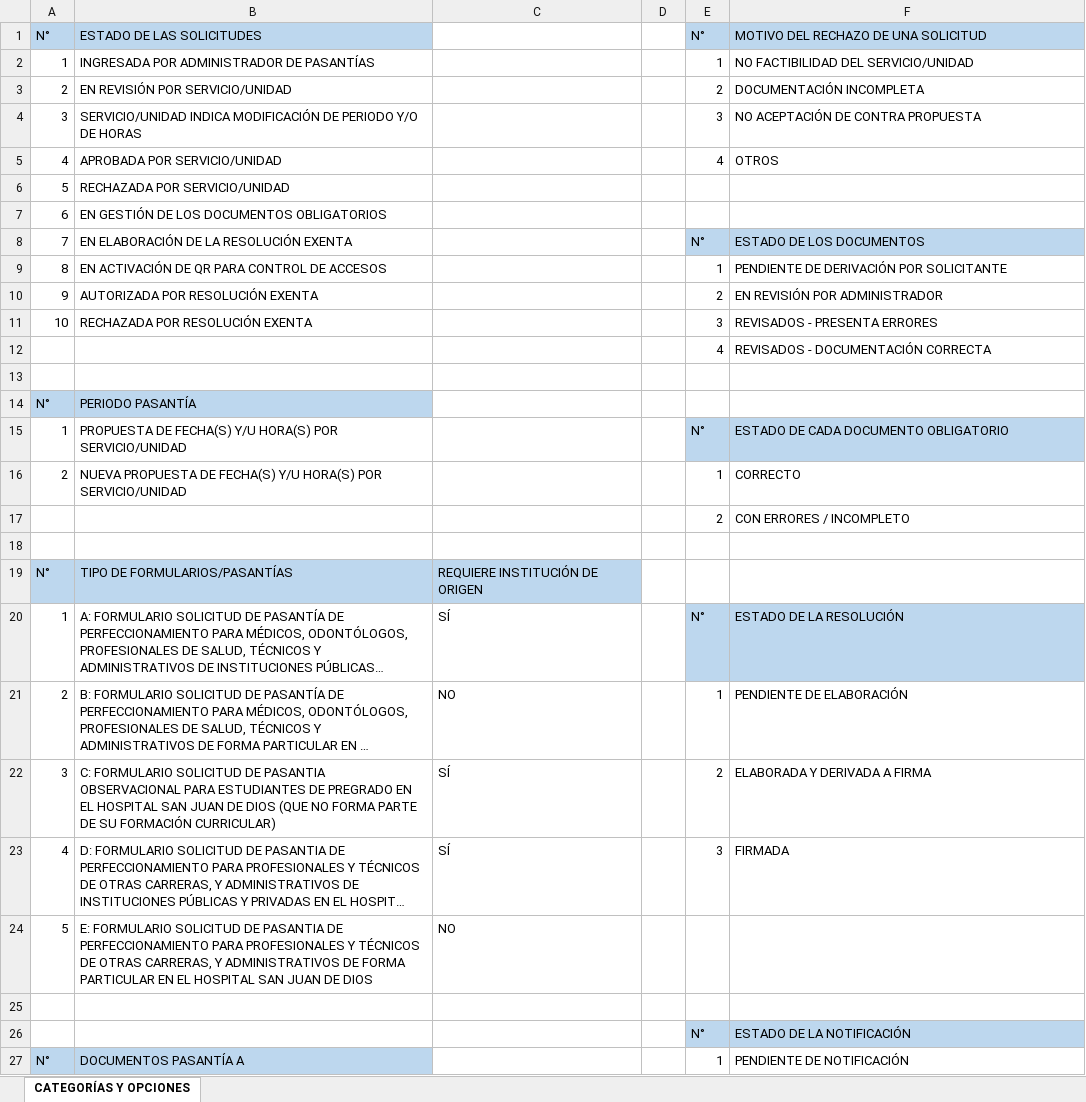
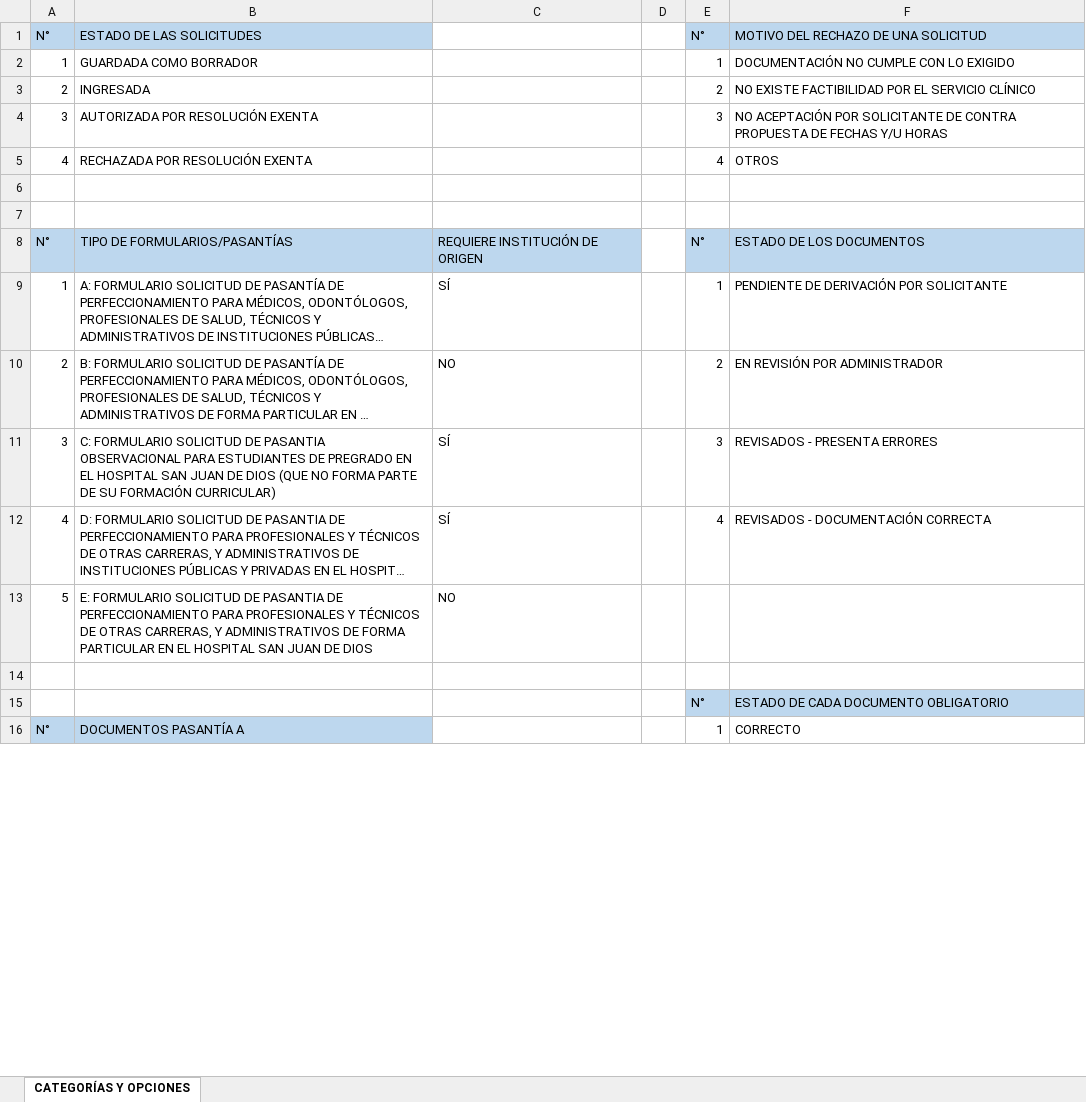
Before and after one commit to frosalesl/Plataforma-Pasantias, an Excel workbook: 4- CATEGORÍAS Y OPCIONES BACKEND/4- CATEGORÍAS Y OPCIONES BACKEND.xlsx, sheet CATEGORÍAS Y OPCIONES, drawn as a sheet; only a part is shown; long unchanged cells end in …; values as stored, in another font and other column widths than the file's, no borders; removed rows and columns are numbered as before the commit, all else as after; the diff covers the shown part only; the diff names each change by its address in the sheet, - before the commit and + after, or states it on an @@ line.

Commit message:
ACTUALIZACIÓN
Se realiza una actualización de acuerdo a maqueta creada

```diff
--- a/4- CATEGORÍAS Y OPCIONES BACKEND/4- CATEGORÍAS Y OPCIONES BACKEND.xlsx (sheet CATEGORÍAS Y OPCIONES)
+++ b/4- CATEGORÍAS Y OPCIONES BACKEND/4- CATEGORÍAS Y OPCIONES BACKEND.xlsx (sheet CATEGORÍAS Y OPCIONES)
-B2: INGRESADA POR ADMINISTRADOR DE PASANTÍAS
+B2: GUARDADA COMO BORRADOR
-F2: NO FACTIBILIDAD DEL SERVICIO/UNIDAD
+F2: DOCUMENTACIÓN NO CUMPLE CON LO EXIGIDO
-B3: EN REVISIÓN POR SERVICIO/UNIDAD
+B3: INGRESADA
-F3: DOCUMENTACIÓN INCOMPLETA
+F3: NO EXISTE FACTIBILIDAD POR EL SERVICIO CLÍNICO
-B4: SERVICIO/UNIDAD INDICA MODIFICACIÓN DE PERIODO Y/O DE HORAS
+B4: AUTORIZADA POR RESOLUCIÓN EXENTA
-F4: NO ACEPTACIÓN DE CONTRA PROPUESTA
+F4: NO ACEPTACIÓN POR SOLICITANTE DE CONTRA PROPUESTA DE FECHAS Y/U HORAS
-B5: APROBADA POR SERVICIO/UNIDAD
+B5: RECHAZADA POR RESOLUCIÓN EXENTA
-row 6: 5 | RECHAZADA POR SERVICIO/UNIDAD
-row 7: 6 | EN GESTIÓN DE LOS DOCUMENTOS OBLIGATORIOS
-row 8: 7 | EN ELABORACIÓN DE LA RESOLUCIÓN EXENTA |  |  | N° | ESTADO DE LOS DOCUMENTOS
-row 9: 8 | EN ACTIVACIÓN DE QR PARA CONTROL DE ACCESOS |  |  | 1 | PENDIENTE DE DERIVACIÓN POR SOLICITANTE
-row 10: 9 | AUTORIZADA POR RESOLUCIÓN EXENTA |  |  | 2 | EN REVISIÓN POR ADMINISTRADOR
-row 11: 10 | RECHAZADA POR RESOLUCIÓN EXENTA |  |  | 3 | REVISADOS - PRESENTA ERRORES
-row 12:  |  |  |  | 4 | REVISADOS - DOCUMENTACIÓN CORRECTA
-row 14: N° | PERIODO PASANTÍA
-row 15: 1 | PROPUESTA DE FECHA(S) Y/U HORA(S) POR SERVICIO/UNIDAD |  |  | N° | ESTADO DE CADA DOCUMENTO OBLIGATORIO
-row 16: 2 | NUEVA PROPUESTA DE FECHA(S) Y/U HORA(S) POR SERVICIO/UNIDAD |  |  | 1 | CORRECTO
-row 17:  |  |  |  | 2 | CON ERRORES / INCOMPLETO
-E8: (empty)
+E8: N°
-E8:F8 fill: none
+E8:F8 fill: #BDD7EE
-F8: (empty)
+F8: ESTADO DE LOS DOCUMENTOS
-E9: N°
+E9: 1
-E9:F9 fill: #BDD7EE
+E9:F9 fill: none
-F9: ESTADO DE LA RESOLUCIÓN
+F9: PENDIENTE DE DERIVACIÓN POR SOLICITANTE
-E10: 1
+E10: 2
-F10: PENDIENTE DE ELABORACIÓN
+F10: EN REVISIÓN POR ADMINISTRADOR
-E11: 2
+E11: 3
-F11: ELABORADA Y DERIVADA A FIRMA
+F11: REVISADOS - PRESENTA ERRORES
-E12: 3
+E12: 4
-F12: FIRMADA
+F12: REVISADOS - DOCUMENTACIÓN CORRECTA
-F15: ESTADO DE LA NOTIFICACIÓN
+F15: ESTADO DE CADA DOCUMENTO OBLIGATORIO
-F16: PENDIENTE DE NOTIFICACIÓN
+F16: CORRECTO
```
Also changed, not shown: 12 added rows, 13 removed rows, 45 edited cells and cell formats elsewhere in this sheet.
